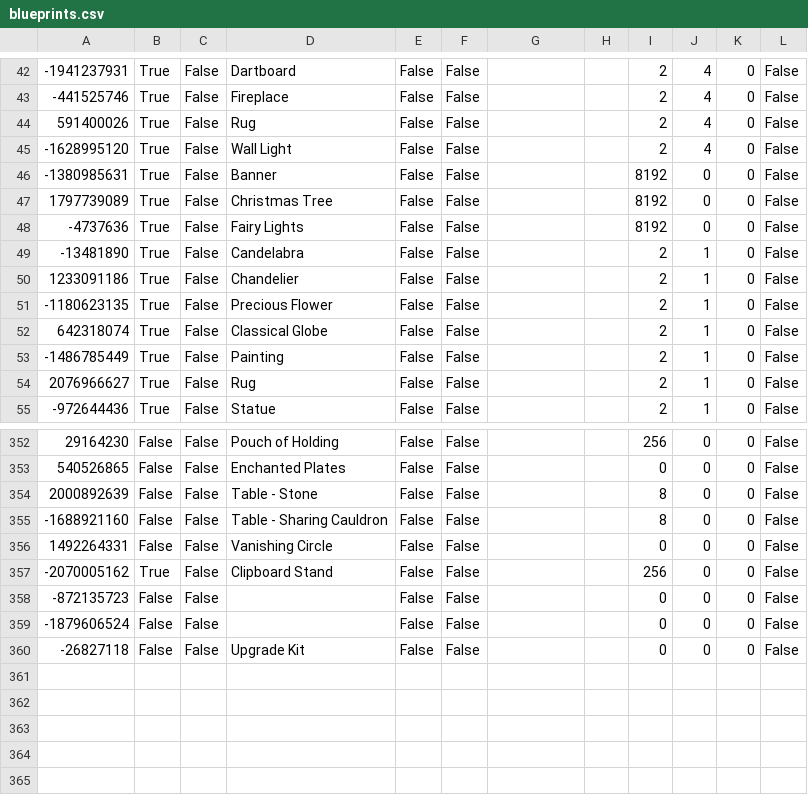
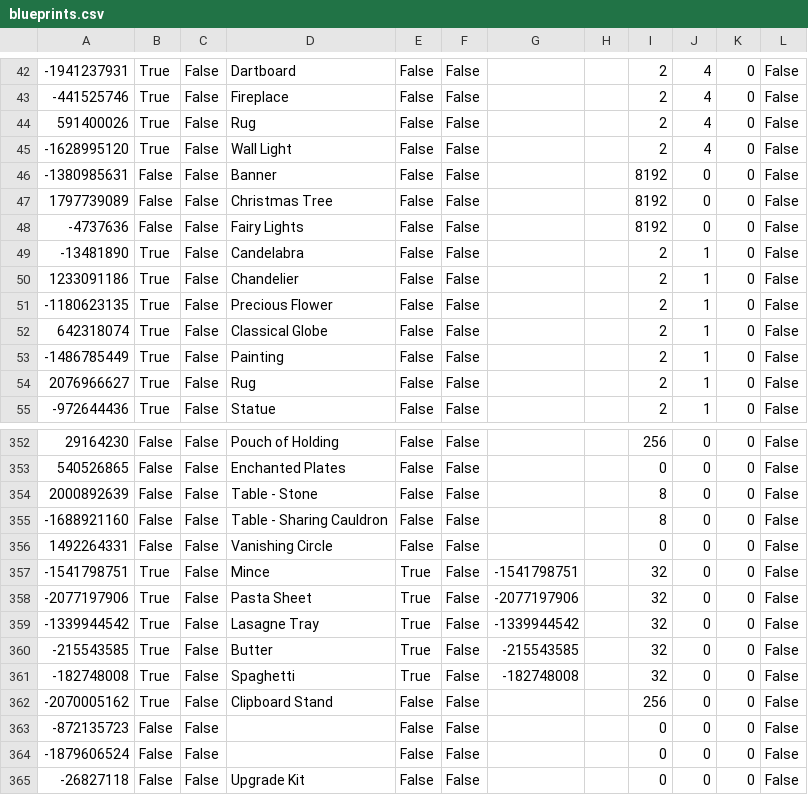
Before and after one commit to ambersz/plateup-set-seed-tools, a CSV file: src/workers/db/blueprints.csv, drawn as a sheet; only a part is shown, gaps mark what is left out.

```diff
--- a/src/workers/db/blueprints.csv
+++ b/src/workers/db/blueprints.csv
@@ -45,5 +45,5 @@
 -1628995120,True,False,Wall Light,False,False,,,2,4,0,False
--1380985631,True,False,Banner,False,False,,,8192,0,0,False
-1797739089,True,False,Christmas Tree,False,False,,,8192,0,0,False
--4737636,True,False,Fairy Lights,False,False,,,8192,0,0,False
+-1380985631,False,False,Banner,False,False,,,8192,0,0,False
+1797739089,False,False,Christmas Tree,False,False,,,8192,0,0,False
+-4737636,False,False,Fairy Lights,False,False,,,8192,0,0,False
 -13481890,True,False,Candelabra,False,False,,,2,1,0,False
@@ -356,2 +356,7 @@
 1492264331,False,False,Vanishing Circle,False,False,,,0,0,0,False
+-1541798751,True,False,Mince,True,False,-1541798751,,32,0,0,False
+-2077197906,True,False,Pasta Sheet,True,False,-2077197906,,32,0,0,False
+-1339944542,True,False,Lasagne Tray,True,False,-1339944542,,32,0,0,False
+-215543585,True,False,Butter,True,False,-215543585,,32,0,0,False
+-182748008,True,False,Spaghetti,True,False,-182748008,,32,0,0,False
 -2070005162,True,False,Clipboard Stand,False,False,,,256,0,0,False
```
Also changed, not shown: src/workers/db/cardExport.csv, 4 other files.
